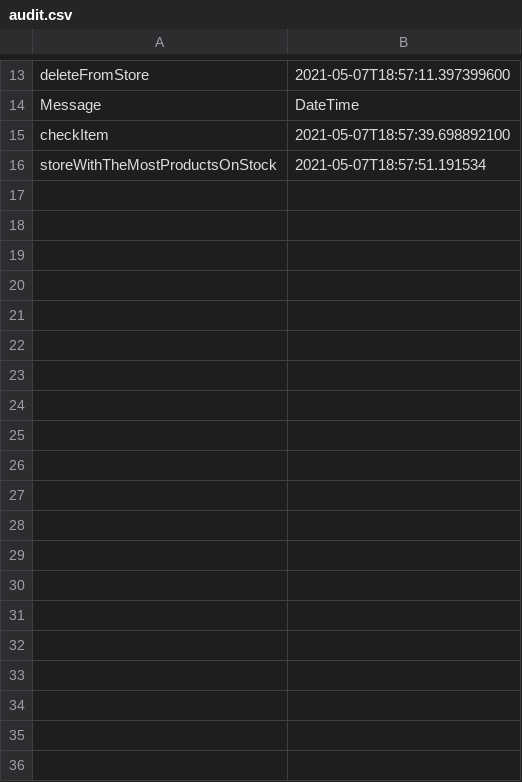
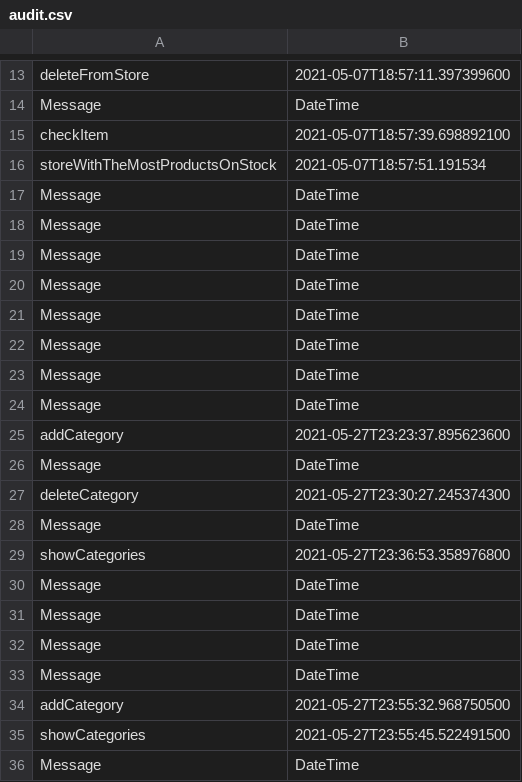
Before and after one commit to M4731/store_stock_management, a CSV file: InOut/Output/audit.csv, drawn as a sheet; only a part is shown, gaps mark what is left out; the diff covers the shown part only; the diff names each change by its address in the sheet, - before the commit and + after, or states it on an @@ line.

Commit message:
Database Category CRUD

```diff
--- a/InOut/Output/audit.csv
+++ b/InOut/Output/audit.csv
+row 17: Message | DateTime
+row 18: Message | DateTime
+row 19: Message | DateTime
+row 20: Message | DateTime
+row 21: Message | DateTime
+row 22: Message | DateTime
+row 23: Message | DateTime
+row 24: Message | DateTime
+row 25: addCategory | 2021-05-27T23:23:37.895623600
+row 26: Message | DateTime
+row 27: deleteCategory | 2021-05-27T23:30:27.245374300
+row 28: Message | DateTime
+row 29: showCategories | 2021-05-27T23:36:53.358976800
+row 30: Message | DateTime
+row 31: Message | DateTime
+row 32: Message | DateTime
+row 33: Message | DateTime
+row 34: addCategory | 2021-05-27T23:55:32.968750500
+row 35: showCategories | 2021-05-27T23:55:45.522491500
+row 36: Message | DateTime
```
Also changed, not shown: 21 added rows elsewhere in this file, 8 other files.
